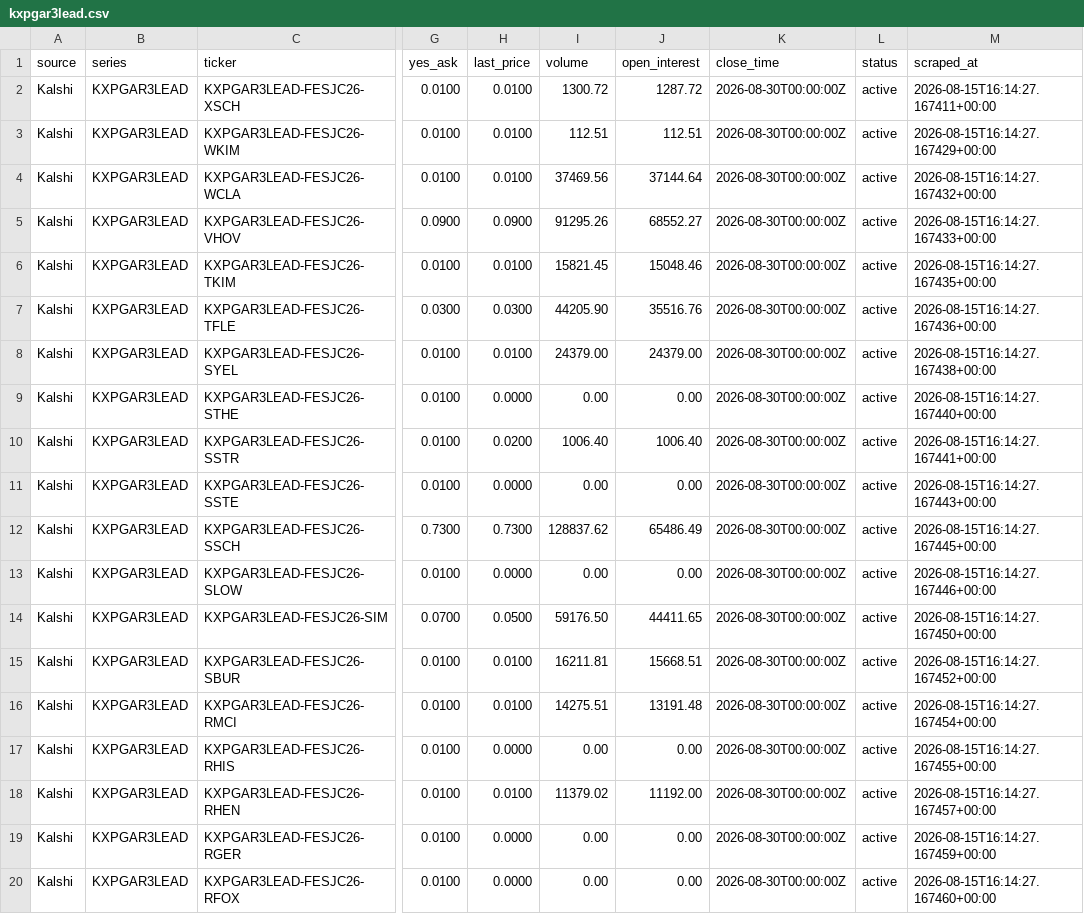
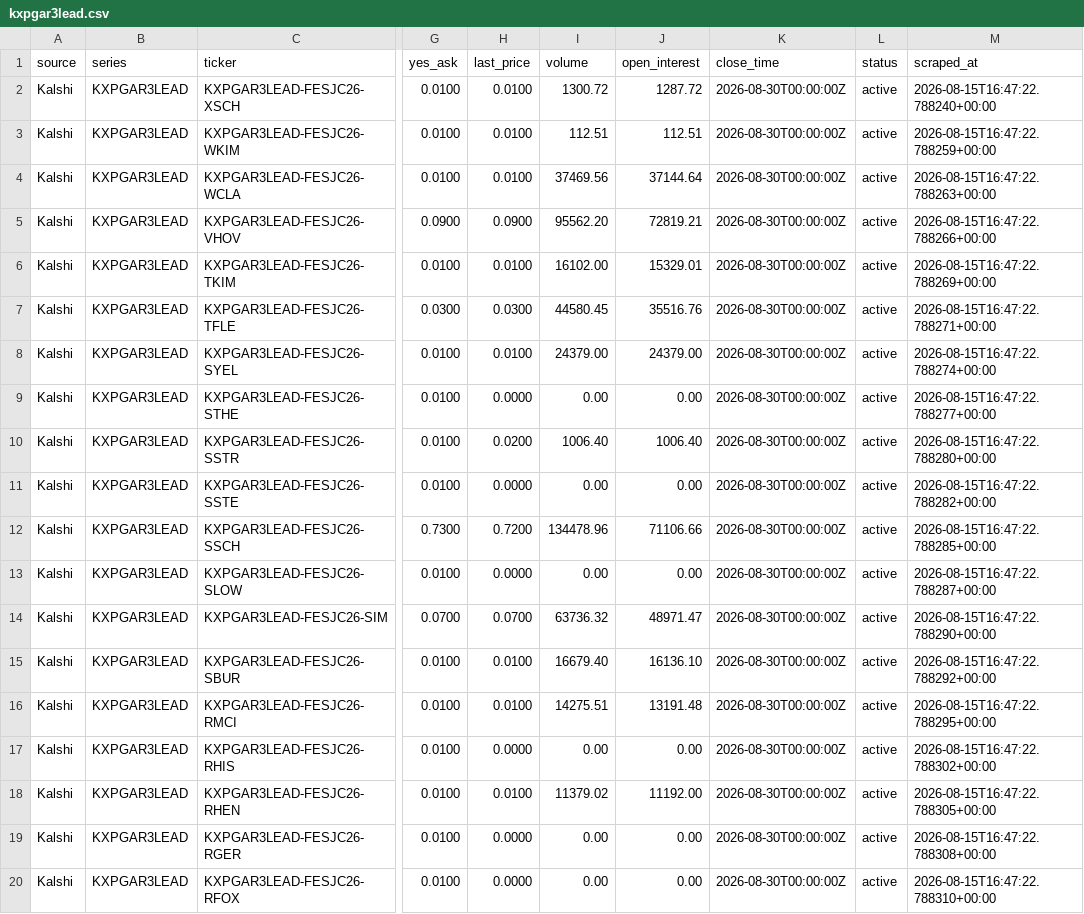
Before and after one commit to 925Sports/pga-props-data, a CSV file: data/kalshi/kxpgar3lead.csv, drawn as a sheet; only a part is shown, gaps mark what is left out; the diff covers the shown part only; the diff names each change by its address in the sheet, - before the commit and + after, or states it on an @@ line.

```diff
--- a/data/kalshi/kxpgar3lead.csv
+++ b/data/kalshi/kxpgar3lead.csv
-M2 (scraped_at): 2026-08-15T16:14:27.167411+00:00
+M2 (scraped_at): 2026-08-15T16:47:22.788240+00:00
-M3 (scraped_at): 2026-08-15T16:14:27.167429+00:00
+M3 (scraped_at): 2026-08-15T16:47:22.788259+00:00
-M4 (scraped_at): 2026-08-15T16:14:27.167432+00:00
+M4 (scraped_at): 2026-08-15T16:47:22.788263+00:00
-I5 (volume): 91295.26
+I5 (volume): 95562.20
-J5 (open_interest): 68552.27
+J5 (open_interest): 72819.21
-M5 (scraped_at): 2026-08-15T16:14:27.167433+00:00
+M5 (scraped_at): 2026-08-15T16:47:22.788266+00:00
-I6 (volume): 15821.45
+I6 (volume): 16102.00
-J6 (open_interest): 15048.46
+J6 (open_interest): 15329.01
-M6 (scraped_at): 2026-08-15T16:14:27.167435+00:00
+M6 (scraped_at): 2026-08-15T16:47:22.788269+00:00
-I7 (volume): 44205.90
+I7 (volume): 44580.45
-M7 (scraped_at): 2026-08-15T16:14:27.167436+00:00
+M7 (scraped_at): 2026-08-15T16:47:22.788271+00:00
-M8 (scraped_at): 2026-08-15T16:14:27.167438+00:00
+M8 (scraped_at): 2026-08-15T16:47:22.788274+00:00
-M9 (scraped_at): 2026-08-15T16:14:27.167440+00:00
+M9 (scraped_at): 2026-08-15T16:47:22.788277+00:00
-M10 (scraped_at): 2026-08-15T16:14:27.167441+00:00
+M10 (scraped_at): 2026-08-15T16:47:22.788280+00:00
-M11 (scraped_at): 2026-08-15T16:14:27.167443+00:00
+M11 (scraped_at): 2026-08-15T16:47:22.788282+00:00
-H12 (last_price): 0.7300
+H12 (last_price): 0.7200
-I12 (volume): 128837.62
+I12 (volume): 134478.96
-J12 (open_interest): 65486.49
+J12 (open_interest): 71106.66
-M12 (scraped_at): 2026-08-15T16:14:27.167445+00:00
+M12 (scraped_at): 2026-08-15T16:47:22.788285+00:00
-M13 (scraped_at): 2026-08-15T16:14:27.167446+00:00
+M13 (scraped_at): 2026-08-15T16:47:22.788287+00:00
-H14 (last_price): 0.0500
+H14 (last_price): 0.0700
-I14 (volume): 59176.50
+I14 (volume): 63736.32
-J14 (open_interest): 44411.65
+J14 (open_interest): 48971.47
-M14 (scraped_at): 2026-08-15T16:14:27.167450+00:00
+M14 (scraped_at): 2026-08-15T16:47:22.788290+00:00
-I15 (volume): 16211.81
+I15 (volume): 16679.40
-J15 (open_interest): 15668.51
+J15 (open_interest): 16136.10
-M15 (scraped_at): 2026-08-15T16:14:27.167452+00:00
+M15 (scraped_at): 2026-08-15T16:47:22.788292+00:00
-M16 (scraped_at): 2026-08-15T16:14:27.167454+00:00
+M16 (scraped_at): 2026-08-15T16:47:22.788295+00:00
-M17 (scraped_at): 2026-08-15T16:14:27.167455+00:00
+M17 (scraped_at): 2026-08-15T16:47:22.788302+00:00
-M18 (scraped_at): 2026-08-15T16:14:27.167457+00:00
+M18 (scraped_at): 2026-08-15T16:47:22.788305+00:00
-M19 (scraped_at): 2026-08-15T16:14:27.167459+00:00
+M19 (scraped_at): 2026-08-15T16:47:22.788308+00:00
-M20 (scraped_at): 2026-08-15T16:14:27.167460+00:00
+M20 (scraped_at): 2026-08-15T16:47:22.788310+00:00
```
Also changed, not shown: 67 edited cells elsewhere in this file, data/kalshi/all_kalshi.csv, data/kalshi/kxpgah2h.csv, 6 other files.
